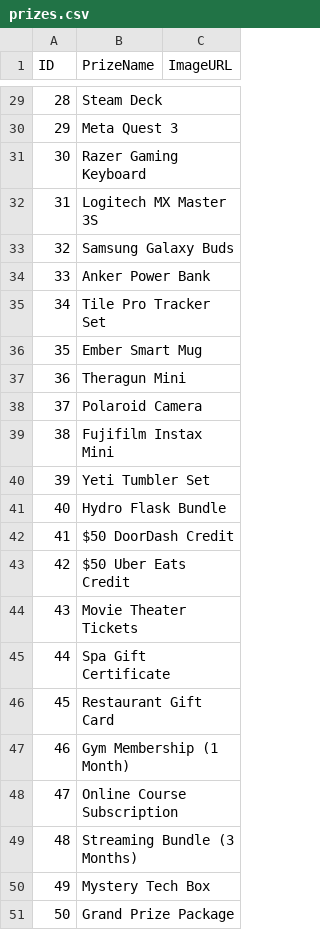
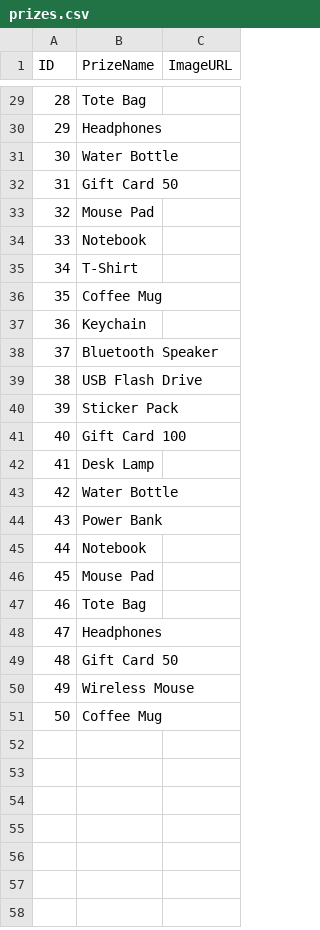
Before and after one commit to EstradaC01/InnovSpin, a CSV file: public/samples/prizes.csv, drawn as a sheet; only a part is shown, gaps mark what is left out; the diff covers the shown part only.

```diff
--- a/public/samples/prizes.csv
+++ b/public/samples/prizes.csv
@@ -29,23 +29,23 @@ ID,PrizeName,ImageURL
-28,Steam Deck,
-29,Meta Quest 3,
-30,Razer Gaming Keyboard,
-31,Logitech MX Master 3S,
-32,Samsung Galaxy Buds,
-33,Anker Power Bank,
-34,Tile Pro Tracker Set,
-35,Ember Smart Mug,
-36,Theragun Mini,
-37,Polaroid Camera,
-38,Fujifilm Instax Mini,
-39,Yeti Tumbler Set,
-40,Hydro Flask Bundle,
-41,$50 DoorDash Credit,
-42,$50 Uber Eats Credit,
-43,Movie Theater Tickets,
-44,Spa Gift Certificate,
-45,Restaurant Gift Card,
-46,Gym Membership (1 Month),
-47,Online Course Subscription,
-48,Streaming Bundle (3 Months),
-49,Mystery Tech Box,
-50,Grand Prize Package
+28,Tote Bag,
+29,Headphones,
+30,Water Bottle,
+31,Gift Card 50,
+32,Mouse Pad,
+33,Notebook,
+34,T-Shirt,
+35,Coffee Mug,
+36,Keychain,
+37,Bluetooth Speaker,
+38,USB Flash Drive,
+39,Sticker Pack,
+40,Gift Card 100,
+41,Desk Lamp,
+42,Water Bottle,
+43,Power Bank,
+44,Notebook,
+45,Mouse Pad,
+46,Tote Bag,
+47,Headphones,
+48,Gift Card 50,
+49,Wireless Mouse,
+50,Coffee Mug,
```
Also changed, not shown: 32 edited cells elsewhere in this file, 1 other file.
